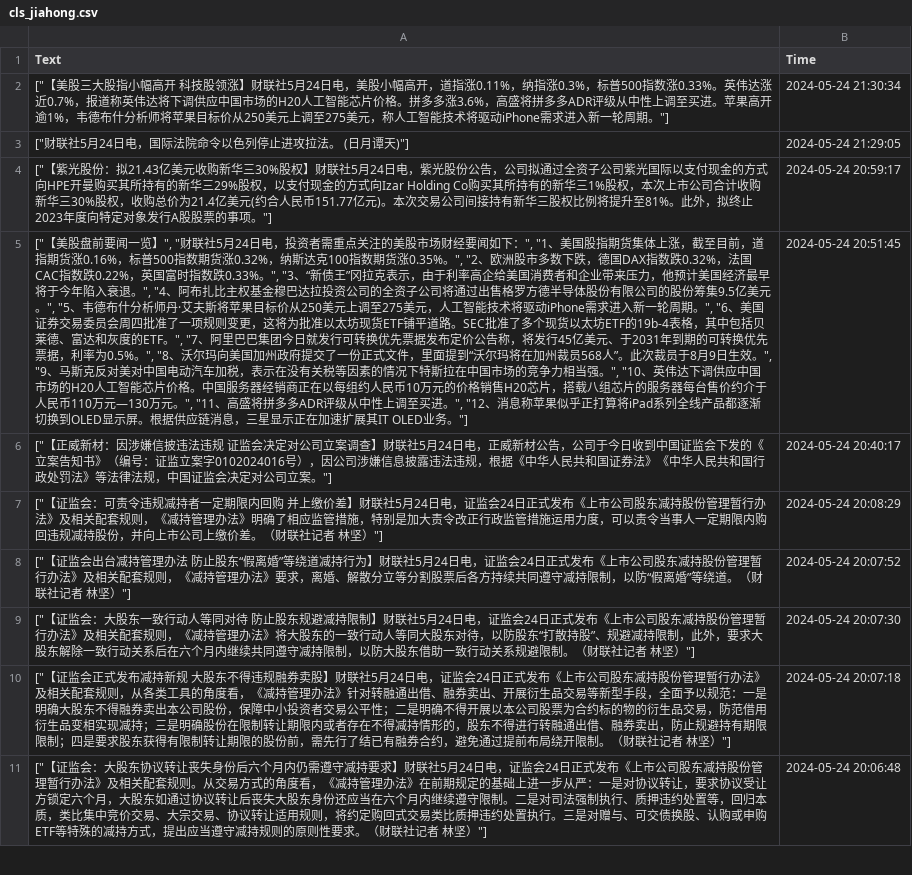
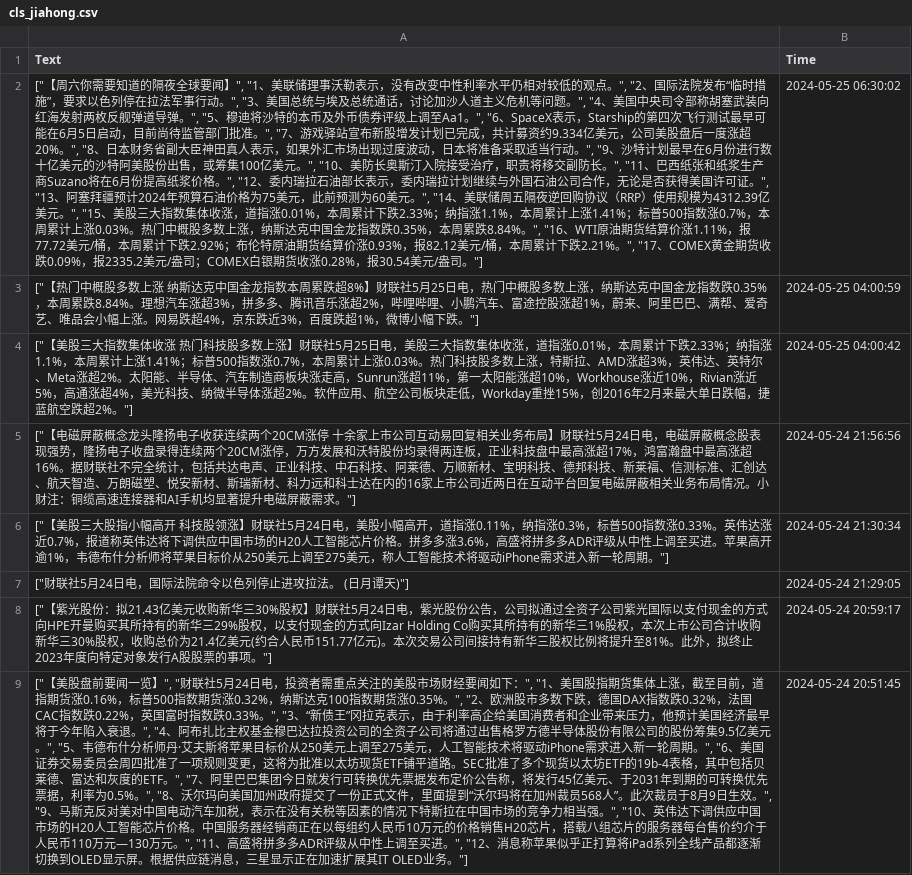
Before and after one commit to Moenea/wxauto, a CSV file: news_data/cls_jiahong.csv, drawn as a sheet; only a part is shown; the shorter side is filled out with more unchanged rows; the diff names each change by its address in the sheet, - before the commit and + after, or states it on an @@ line.

```diff
--- a/news_data/cls_jiahong.csv
+++ b/news_data/cls_jiahong.csv
+row 2: ["【周六你需要知道的隔夜全球要闻】", "1、美联储理事沃勒表示，没有改变中性利率水平仍相对较低的观点。", "2、国际法院发布“临时措施”，要求以色列停在拉法军事行动。", "3、美国总统与埃及总统通话，讨论加沙人道主义危机等问题。", "4、美国中央司令部称胡塞武装向红海发射两枚反舰弹道导弹。", "5、穆迪将沙特的本币及外币债券评级上调至Aa1。", "6、SpaceX表示，Starship的第四次飞行测试最早可能在6月5日启动，目前尚待监管部门批准。", "7、游戏驿站宣布新股增发计划已完成，共计募资约9.334亿美元，公司美股盘后一度涨超20%。", "8、日本财务省副大臣神田真人表示，如果外汇市场出现过度波动，日本将准备采取适当行动。", "9、沙特计划最早在6月份进行数十亿美元的沙特阿美股份出售，或筹集100亿美元。", "10、美防长奥斯汀入院接受治疗，职责将移交副防长。", "11、巴西纸张和纸浆生产商Suzano将在6月份提高纸浆价格。", "12、委内瑞拉石油部长表示，委内瑞拉计划继续与外国石油公司合作，无论是否获得美国许可证。", "13、阿塞拜疆预计2024年预算石油价格为75美元，此前预测为60美元。", "14、美联储周五隔夜逆回购协议（RRP）使用规模为4312.39亿美元。", "15、美股三大指数集体收涨，道指涨0.01%，本周累计下跌2.33%；纳指涨1.1%，本周累计上涨1.41%；标普500指数涨0.7%，本周累计上涨0.03%。热门中概股多数上涨，纳斯达克中国金龙指数跌0.35%，本周累跌8.84%。", "16、WTI原油期货结算价涨1.11%，报77.72美元/桶，本周累计下跌2.92%；布伦特原油期货结算价涨0.93%，报82.12美元/桶，本周累计下跌2.21%。", "17、COMEX黄金期货收跌0.09%，报2335.2美元/盎司；COMEX白银期货收涨0.28%，报30.54美元/盎司。"] | 2024-05-25 06:30:02
+row 3: ["【热门中概股多数上涨 纳斯达克中国金龙指数本周累跌超8%】财联社5月25日电，热门中概股多数上涨，纳斯达克中国金龙指数跌0.35%，本周累跌8.84%。理想汽车涨超3%，拼多多、腾讯音乐涨超2%，哔哩哔哩、小鹏汽车、富途控股涨超1%，蔚来、阿里巴巴、满帮、爱奇艺、唯品会小幅上涨。网易跌超4%，京东跌近3%，百度跌超1%，微博小幅下跌。"] | 2024-05-25 04:00:59
+row 4: ["【美股三大指数集体收涨 热门科技股多数上涨】财联社5月25日电，美股三大指数集体收涨，道指涨0.01%，本周累计下跌2.33%；纳指涨1.1%，本周累计上涨1.41%；标普500指数涨0.7%，本周累计上涨0.03%。热门科技股多数上涨，特斯拉、AMD涨超3%，英伟达、英特尔、Meta涨超2%。太阳能、半导体、汽车制造商板块涨走高，Sunrun涨超11%，第一太阳能涨超10%，Workhouse涨近10%，Rivian涨近5%，高通涨超4%，美光科技、纳微半导体涨超2%。软件应用、航空公司板块走低，Workday重挫15%，创2016年2月来最大单日跌幅，捷蓝航空跌超2%。"] | 2024-05-25 04:00:42
+row 5: ["【电磁屏蔽概念龙头隆扬电子收获连续两个20CM涨停 十余家上市公司互动易回复相关业务布局】财联社5月24日电，电磁屏蔽概念股表现强势，隆扬电子收盘录得连续两个20CM涨停，万方发展和沃特股份均录得两连板，正业科技盘中最高涨超17%，鸿富瀚盘中最高涨超16%。据财联社不完全统计，包括共达电声、正业科技、中石科技、阿莱德、万顺新材、宝明科技、德邦科技、新莱福、信测标准、汇创达、航天智造、万朗磁塑、悦安新材、斯瑞新材、科力远和科士达在内的16家上市公司近两日在互动平台回复电磁屏蔽相关业务布局情况。小财注：铜缆高速连接器和AI手机均显著提升电磁屏蔽需求。"] | 2024-05-24 21:56:56
```
Also changed, not shown: news_data/xueqiu_lunhui666.csv, 1 other file.
